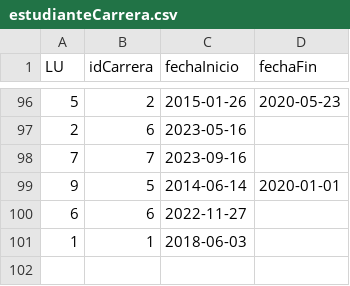
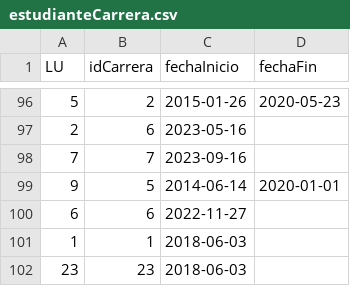
Before and after one commit to MercedesMenchon/TrabajosArquitecturaWeb, a CSV file: integrador3/src/main/resources/dataSets/estudianteCarrera.csv, drawn as a sheet; only a part is shown, gaps mark what is left out; the diff names each change by its address in the sheet, - before the commit and + after, or states it on an @@ line.

```diff
--- a/integrador3/src/main/resources/dataSets/estudianteCarrera.csv
+++ b/integrador3/src/main/resources/dataSets/estudianteCarrera.csv
+row 102: 23 | 23 | 2018-06-03
```
Also changed, not shown: 6 other files.
